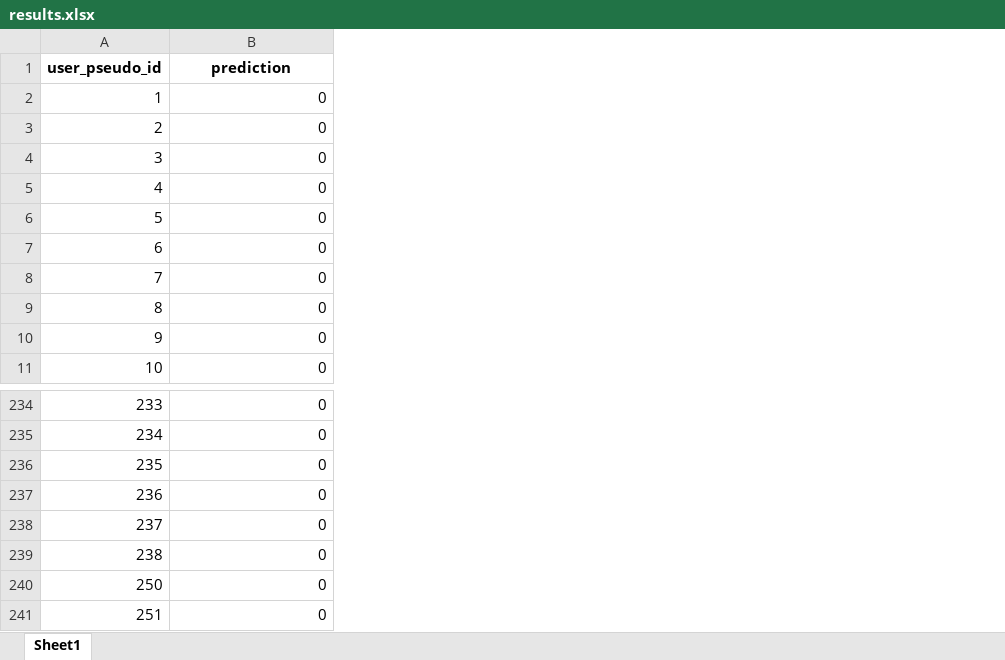
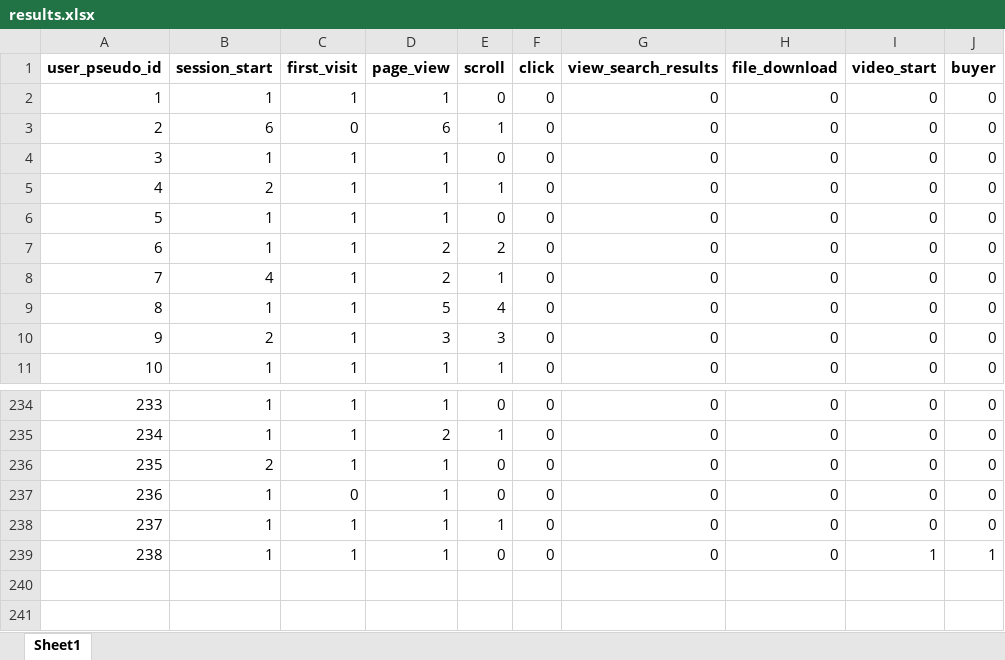
Before and after one commit to RamonFbaeza/rfpredict-ga4, an Excel workbook: results.xlsx, sheet Sheet1, drawn as a sheet; only a part is shown, gaps mark what is left out; values as stored, in another font and other column widths than the file's, no borders; removed rows and columns are numbered as before the commit, all else as after; the diff names each change by its address in the sheet, - before the commit and + after, or states it on an @@ line.

```diff
--- a/results.xlsx (sheet Sheet1)
+++ b/results.xlsx (sheet Sheet1)
+column B (session_start), rows 2-11: 1 | 6 | 1 | 2 | 1 | 1 | 4 | 1 | 2 | 1; rows 234-239: 1 | 1 | 2 | 1 | 1 | 1
+column C (first_visit), rows 2-11: 1 | 0 | 1 | 1 | 1 | 1 | 1 | 1 | 1 | 1; rows 234-239: 1 | 1 | 1 | 0 | 1 | 1
+column D (page_view), rows 2-11: 1 | 6 | 1 | 1 | 1 | 2 | 2 | 5 | 3 | 1; rows 234-239: 1 | 2 | 1 | 1 | 1 | 1
+column E (scroll), rows 2-11: 0 | 1 | 0 | 1 | 0 | 2 | 1 | 4 | 3 | 1; rows 234-239: 0 | 1 | 0 | 0 | 1 | 0
+column F (click), rows 2-11: all 0; rows 234-239: all 0
+column H (file_download), rows 2-11: all 0; rows 234-239: all 0
+column I (video_start), rows 2-11: all 0; rows 234-239: 0 | 0 | 0 | 0 | 0 | 1
+column J (buyer), rows 2-11: all 0; rows 234-239: 0 | 0 | 0 | 0 | 0 | 1
-G1: prediction
+G1: view_search_results
-row 240: 250 | 0
-row 241: 251 | 0
```
Also changed, not shown: 3 other files.
